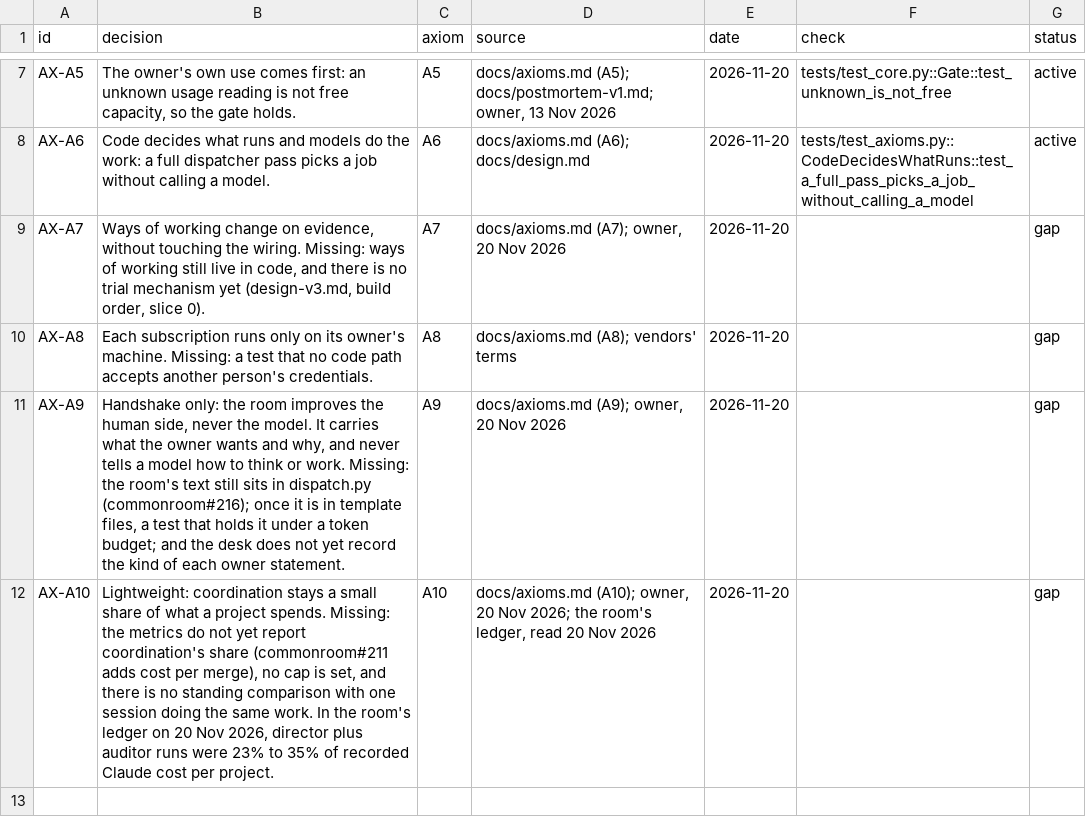
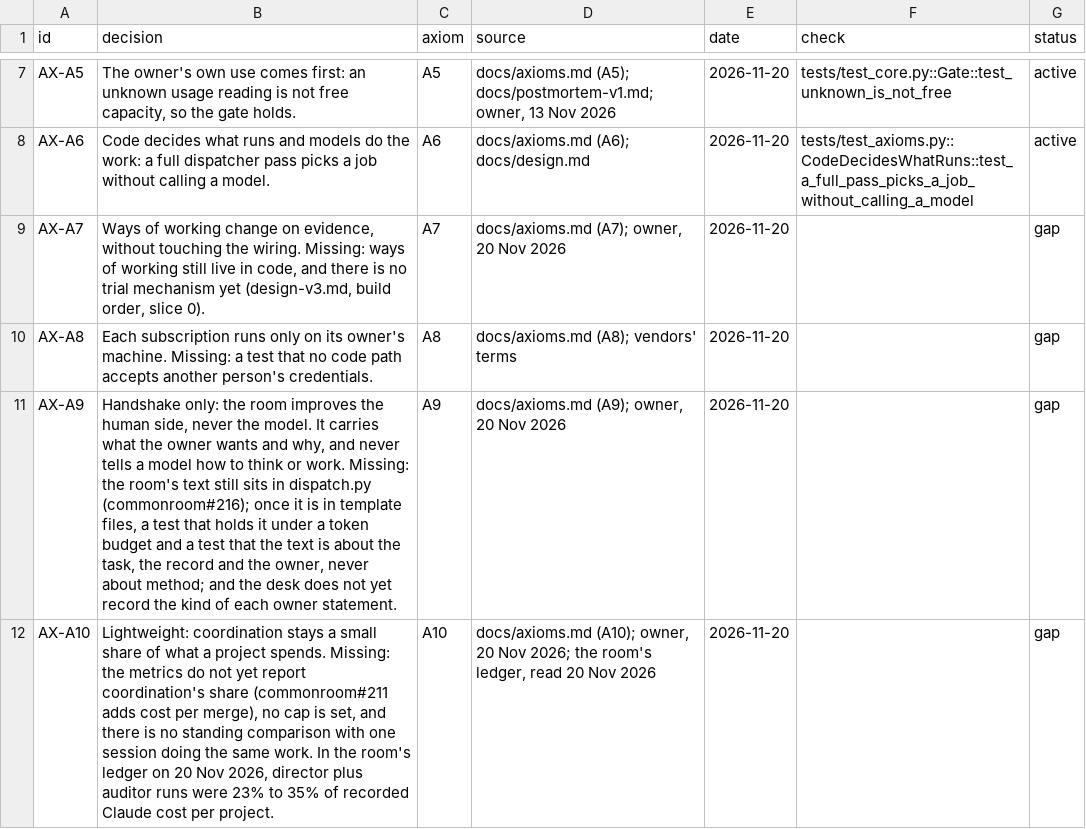
Before and after one commit to kgaydhani/commonroom, a CSV file: docs/decisions.csv, drawn as a sheet; only a part is shown, gaps mark what is left out.

```diff
--- a/docs/decisions.csv
+++ b/docs/decisions.csv
@@ -10,3 +10,3 @@ AX-A7,"Ways of working change on evidence, without touching the wiring. Missing:
 AX-A8,Each subscription runs only on its owner's machine. Missing: a test that no code path accepts another person's credentials.,A8,docs/axioms.md (A8); vendors' terms,2026-11-20,,gap
-AX-A9,"Handshake only: the room improves the human side, never the model. It carries what the owner wants and why, and never tells a model how to think or work. Missing: the room's text still sits in dispatch.py (commonroom#216); once it is in template files, a test that holds it under a token budget; and the desk does not yet record the kind of each owner statement.",A9,"docs/axioms.md (A9); owner, 20 Nov 2026",2026-11-20,,gap
+AX-A9,"Handshake only: the room improves the human side, never the model. It carries what the owner wants and why, and never tells a model how to think or work. Missing: the room's text still sits in dispatch.py (commonroom#216); once it is in template files, a test that holds it under a token budget and a test that the text is about the task, the record and the owner, never about method; and the desk does not yet record the kind of each owner statement.",A9,"docs/axioms.md (A9); owner, 20 Nov 2026",2026-11-20,,gap
 AX-A10,"Lightweight: coordination stays a small share of what a project spends. Missing: the metrics do not yet report coordination's share (commonroom#211 adds cost per merge), no cap is set, and there is no standing comparison with one session doing the same work. In the room's ledger on 20 Nov 2026, director plus auditor runs were 23% to 35% of recorded Claude cost per project.",A10,"docs/axioms.md (A10); owner, 20 Nov 2026; the room's ledger, read 20 Nov 2026",2026-11-20,,gap
```
Also changed, not shown: 1 other file.
